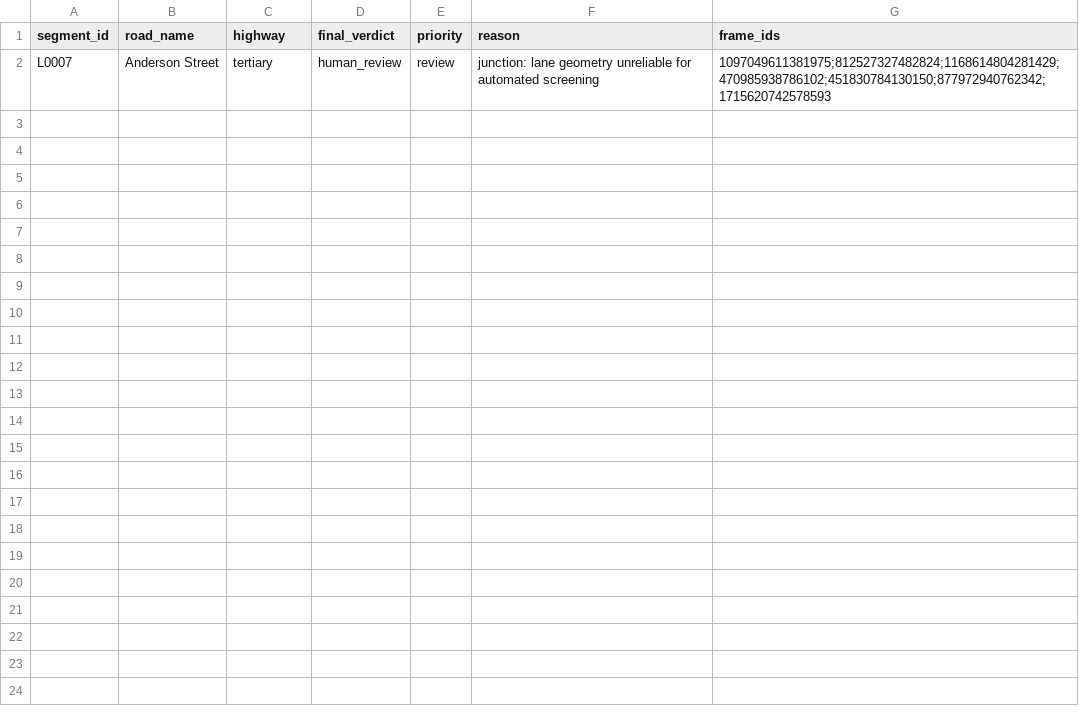
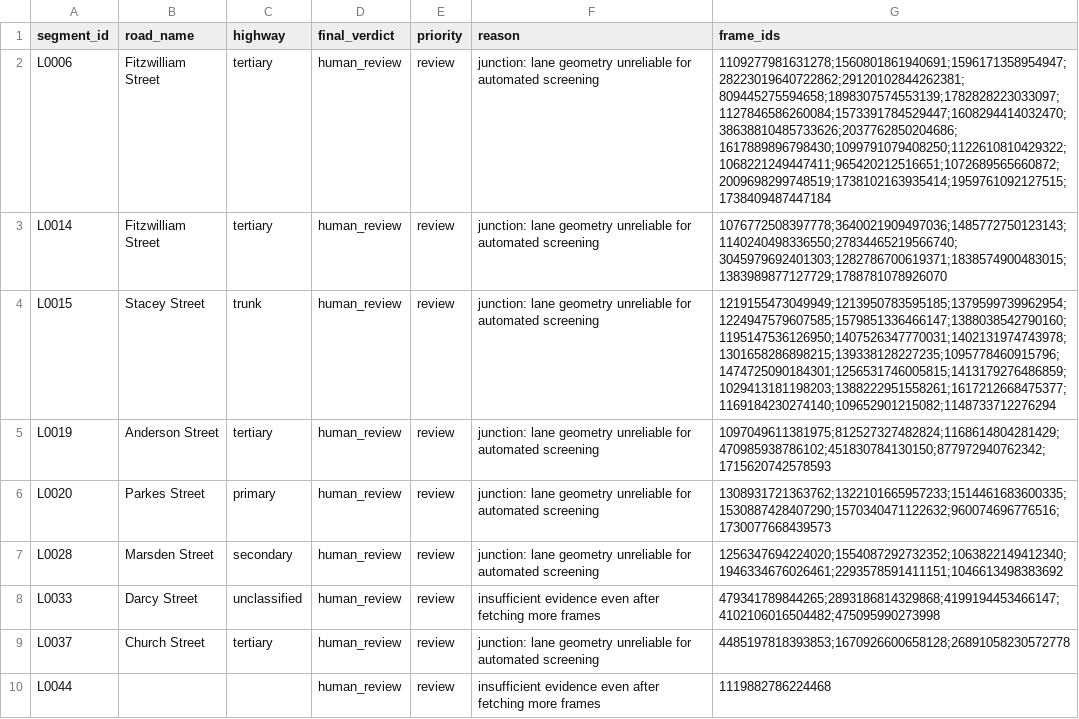
Before and after one commit to annarose14/adas-ready-roads, a CSV file: final_review_queue.csv, drawn as a sheet.

```diff
--- a/final_review_queue.csv
+++ b/final_review_queue.csv
@@ -1,2 +1,10 @@
 segment_id,road_name,highway,final_verdict,priority,reason,frame_ids
-L0007,Anderson Street,tertiary,human_review,review,junction: lane geometry unreliable for automated screening,1097049611381975;812527327482824;1168614804281429;470985938786102;451830784130150;877972940762342;1715620742578593
+L0006,Fitzwilliam Street,tertiary,human_review,review,junction: lane geometry unreliable for automated screening,1109277981631278;1560801861940691;1596171358954947;28223019640722862;29120102844262381;809445275594658;1898307574553139;1782828223033097;1127846586260084;1573391784529447;1608294414032470;38638810485733626;2037762850204686;1617889896798430;1099791079408250;1122610810429322;1068221249447411;965420212516651;1072689565660872;2009698299748519;1738102163935414;1959761092127515;1738409487447184
+L0014,Fitzwilliam Street,tertiary,human_review,review,junction: lane geometry unreliable for automated screening,1076772508397778;3640021909497036;1485772750123143;1140240498336550;27834465219566740;3045979692401303;1282786700619371;1838574900483015;1383989877127729;1788781078926070
+L0015,Stacey Street,trunk,human_review,review,junction: lane geometry unreliable for automated screening,1219155473049949;1213950783595185;1379599739962954;1224947579607585;1579851336466147;1388038542790160;1195147536126950;1407526347770031;1402131974743978;1301658286898215;139338128227235;1095778460915796;1474725090184301;1256531746005815;1413179276486859;1029413181198203;1388222951558261;1617212668475377;1169184230274140;109652901215082;1148733712276294
+L0019,Anderson Street,tertiary,human_review,review,junction: lane geometry unreliable for automated screening,1097049611381975;812527327482824;1168614804281429;470985938786102;451830784130150;877972940762342;1715620742578593
+L0020,Parkes Street,primary,human_review,review,junction: lane geometry unreliable for automated screening,1308931721363762;1322101665957233;1514461683600335;1530887428407290;1570340471122632;960074696776516;1730077668439573
+L0028,Marsden Street,secondary,human_review,review,junction: lane geometry unreliable for automated screening,1256347694224020;1554087292732352;1063822149412340;1946334676026461;2293578591411151;1046613498383692
+L0033,Darcy Street,unclassified,human_review,review,insufficient evidence even after fetching more frames,479341789844265;2893186814329868;4199194453466147;4102106016504482;475095990273998
+L0037,Church Street,tertiary,human_review,review,junction: lane geometry unreliable for automated screening,4485197818393853;1670926600658128;26891058230572778
+L0044,,,human_review,review,insufficient evidence even after fetching more frames,1119882786224468
```
Also changed, not shown: 9 other files.
